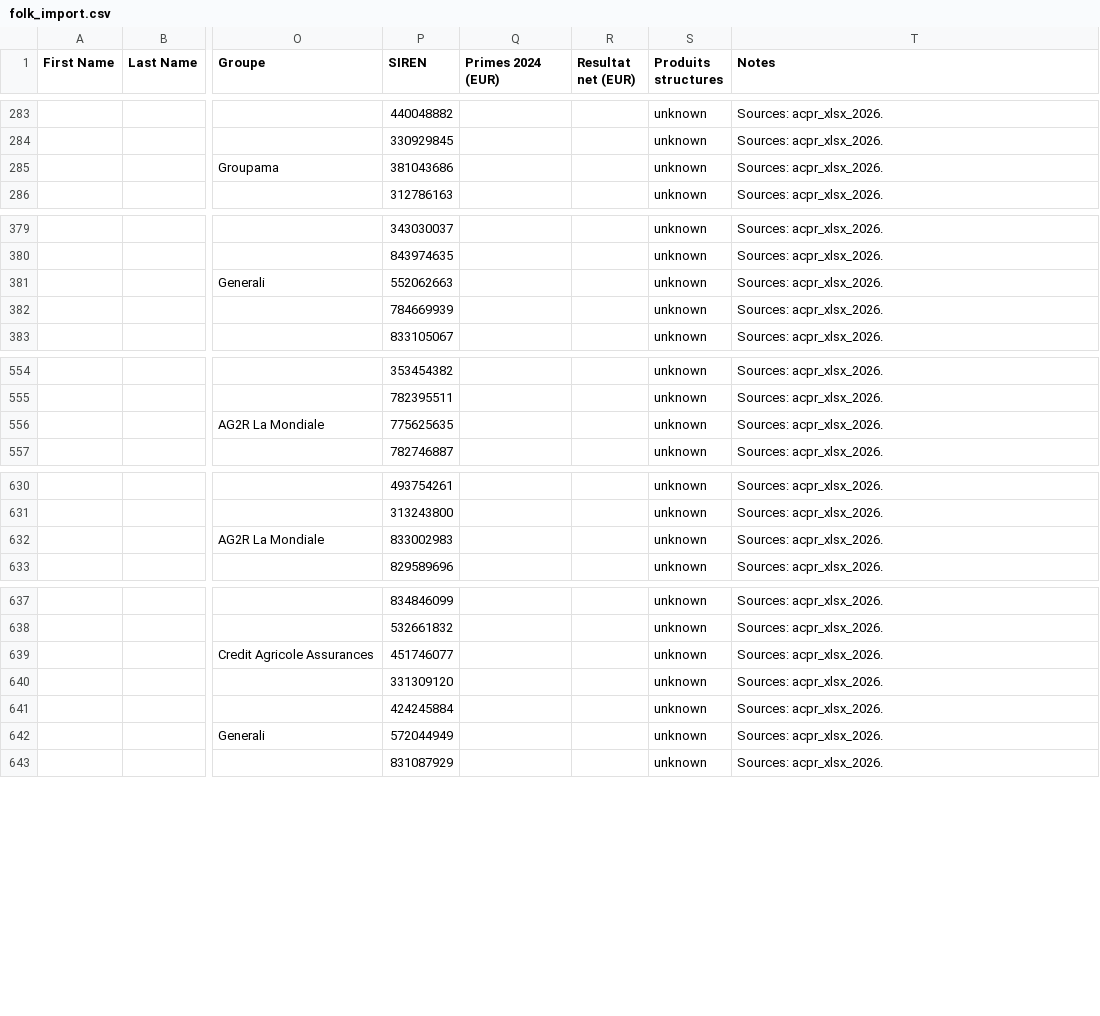
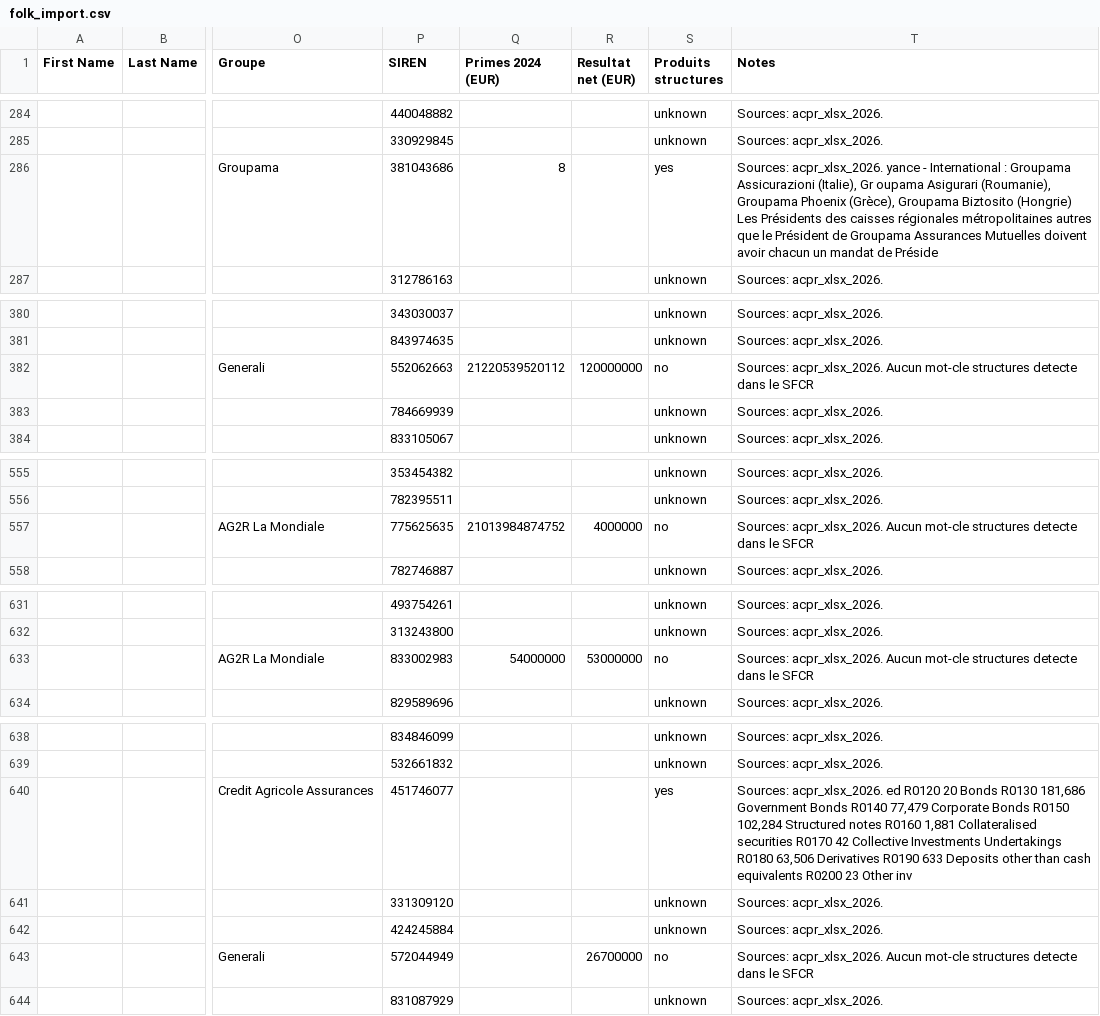
Before and after one commit to lsebah/mutuelles-monitor, a CSV file: docs/data/folk_import.csv, drawn as a sheet; only a part is shown, gaps mark what is left out; addresses are those after the commit; the diff covers the shown part only; the diff names each change by its address in the sheet, - before the commit and + after, or states it on an @@ line.

```diff
--- a/docs/data/folk_import.csv
+++ b/docs/data/folk_import.csv
-Q286 (Primes 2024 (EUR)): (empty)
+Q286 (Primes 2024 (EUR)): 8
-S286 (Produits structures): unknown
+S286 (Produits structures): yes
-T286 (Notes): Sources: acpr_xlsx_2026.
+T286 (Notes): Sources: acpr_xlsx_2026. yance - International : Groupama Assicurazioni (Italie), Gr oupama Asigurari (Roumanie), Groupama Phoenix (Grèce), Groupama Biztosito (Hongrie) Les Présidents des caisses régionales métropolitaines autres que le Président de Groupama Assurances Mutuelles doivent avoir chacun un mandat de Préside
-Q382 (Primes 2024 (EUR)): (empty)
+Q382 (Primes 2024 (EUR)): 21220539520112
-R382 (Resultat net (EUR)): (empty)
+R382 (Resultat net (EUR)): 120000000
-S382 (Produits structures): unknown
+S382 (Produits structures): no
-T382 (Notes): Sources: acpr_xlsx_2026.
+T382 (Notes): Sources: acpr_xlsx_2026. Aucun mot-cle structures detecte dans le SFCR
-Q557 (Primes 2024 (EUR)): (empty)
+Q557 (Primes 2024 (EUR)): 21013984874752
-R557 (Resultat net (EUR)): (empty)
+R557 (Resultat net (EUR)): 4000000
-S557 (Produits structures): unknown
+S557 (Produits structures): no
-T557 (Notes): Sources: acpr_xlsx_2026.
+T557 (Notes): Sources: acpr_xlsx_2026. Aucun mot-cle structures detecte dans le SFCR
-Q633 (Primes 2024 (EUR)): (empty)
+Q633 (Primes 2024 (EUR)): 54000000
-R633 (Resultat net (EUR)): (empty)
+R633 (Resultat net (EUR)): 53000000
-S633 (Produits structures): unknown
+S633 (Produits structures): no
-T633 (Notes): Sources: acpr_xlsx_2026.
+T633 (Notes): Sources: acpr_xlsx_2026. Aucun mot-cle structures detecte dans le SFCR
-S640 (Produits structures): unknown
+S640 (Produits structures): yes
-T640 (Notes): Sources: acpr_xlsx_2026.
+T640 (Notes): Sources: acpr_xlsx_2026. ed R0120 20 Bonds R0130 181,686 Government Bonds R0140 77,479 Corporate Bonds R0150 102,284 Structured notes R0160 1,881 Collateralised securities R0170 42 Collective Investments Undertakings R0180 63,506 Derivatives R0190 633 Deposits other than cash equivalents R0200 23 Other inv
-R643 (Resultat net (EUR)): (empty)
+R643 (Resultat net (EUR)): 26700000
-S643 (Produits structures): unknown
+S643 (Produits structures): no
-T643 (Notes): Sources: acpr_xlsx_2026.
+T643 (Notes): Sources: acpr_xlsx_2026. Aucun mot-cle structures detecte dans le SFCR
```
Also changed, not shown: 1 added row and 32 edited cells elsewhere in this file, 3 other files.
